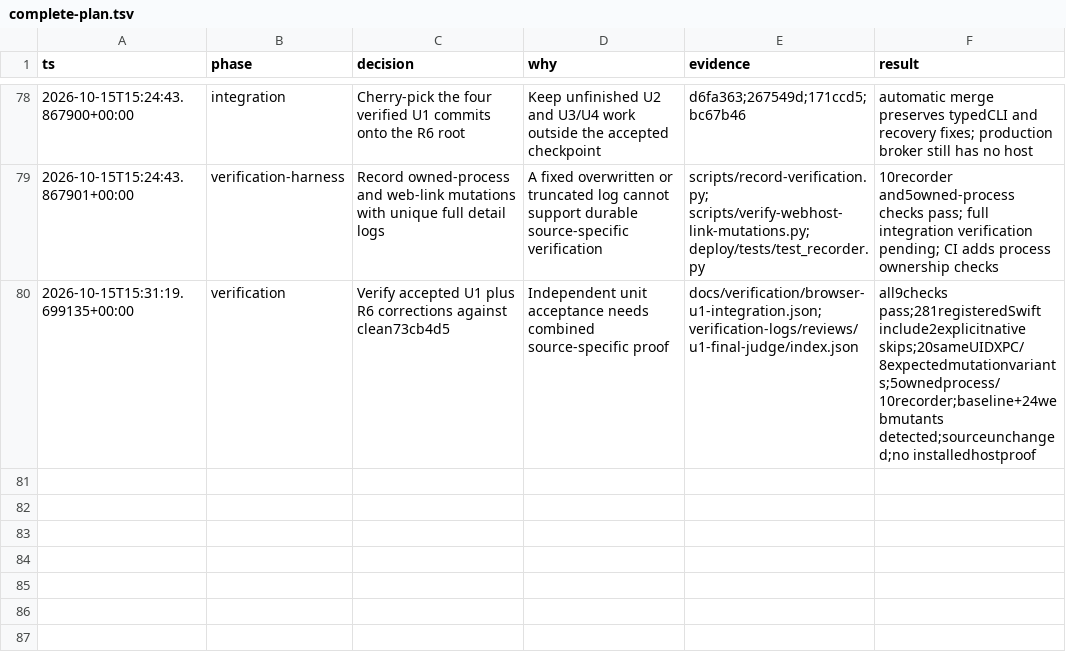
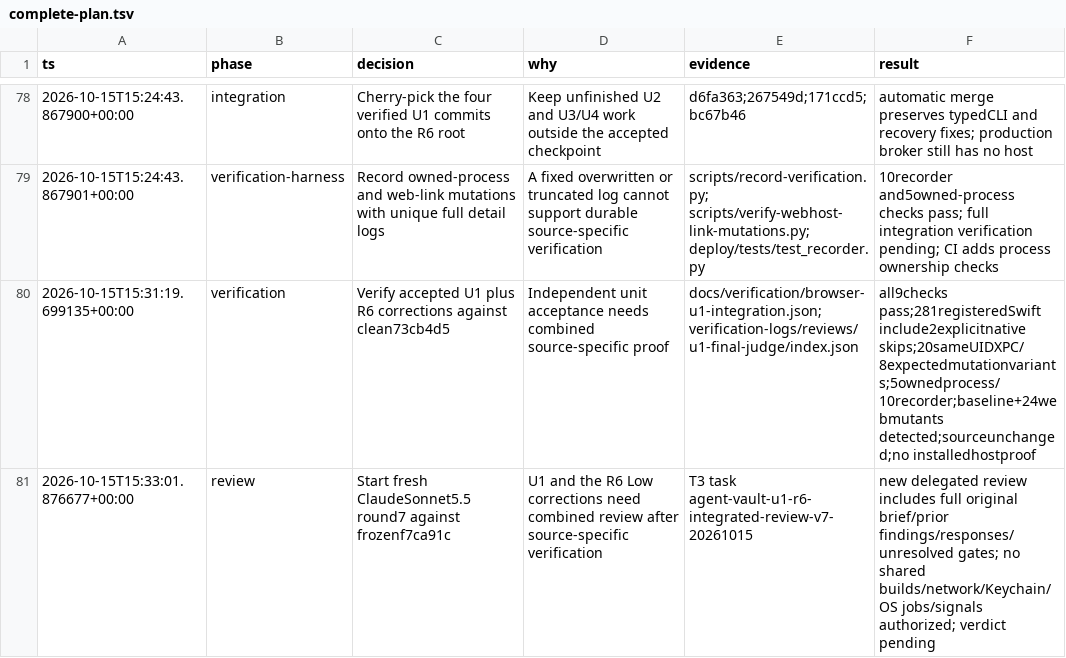
Before and after one commit to Fannolo/agent-vault, a TSV file: .audit/complete-plan.tsv, drawn as a sheet; only a part is shown, gaps mark what is left out; the diff names each change by its address in the sheet, - before the commit and + after, or states it on an @@ line.

Commit message:
Track fresh combined review of accepted browser-link integration

```diff
--- a/.audit/complete-plan.tsv
+++ b/.audit/complete-plan.tsv
+row 81: 2026-10-15T15:33:01.876677+00:00 | review | Start fresh ClaudeSonnet5.5 round7 against frozenf7ca91c | U1 and the R6 Low corrections need combined review after source-specific verification | T3 task agent-vault-u1-r6-integrated-review-v7-20261015 | new delegated review includes full original brief/prior findings/responses/unresolved gates; no shared builds/network/Keychain/OS jobs/signals authorized; verdict pending
```
Also changed, not shown: 1 other file.
